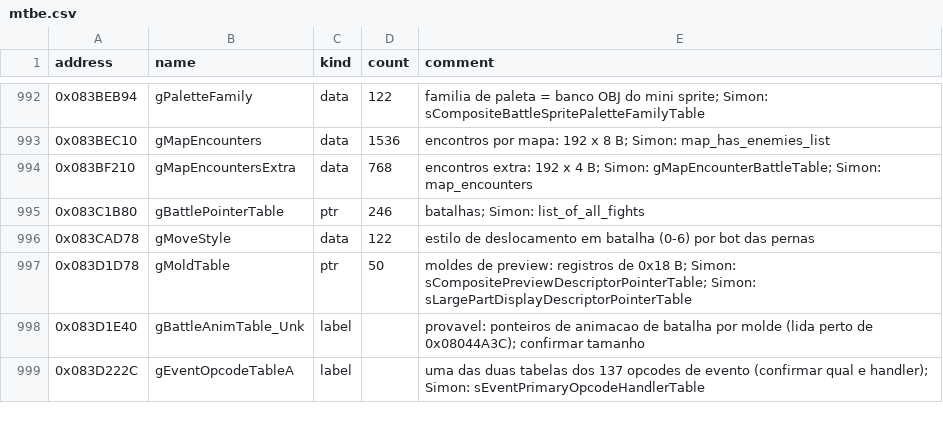
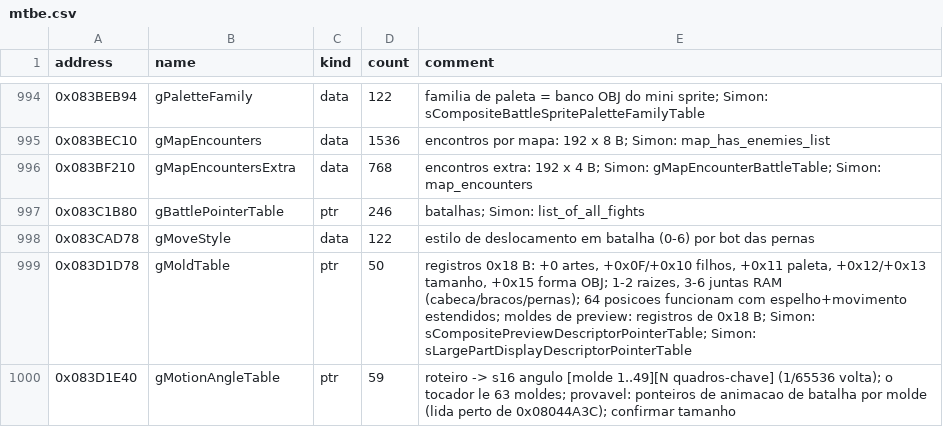
Before and after one commit to jvsdm/Medabots-Romhacking-Toolkit, a CSV file: re/symbols/mtbe.csv, drawn as a sheet; only a part is shown, gaps mark what is left out; the shorter side is filled out with more unchanged rows; the diff covers the shown part only.

```diff
--- a/re/symbols/mtbe.csv
+++ b/re/symbols/mtbe.csv
@@ -996,3 +998,3 @@ address,name,kind,count,comment
 0x083CAD78,gMoveStyle,data,122,estilo de deslocamento em batalha (0-6) por bot das pernas
-0x083D1D78,gMoldTable,ptr,50,moldes de preview: registros de 0x18 B; Simon: sCompositePreviewDescriptorPointerTable; Simon: sLargePartDisplayDescriptorPointerTable
-0x083D1E40,gBattleAnimTable_Unk,label,,provavel: ponteiros de animacao de batalha por molde (lida perto de 0x08044A3C); confirmar tamanho
+0x083D1D78,gMoldTable,ptr,50,"registros 0x18 B: +0 artes, +0x0F/+0x10 filhos, +0x11 paleta, +0x12/+0x13 tamanho, +0x15 forma OBJ; 1-2 raizes, 3-6 juntas RAM (cabeca/bracos/pernas); 64 posicoes funcionam com espelho+movimento estendidos; moldes de preview: registros de 0x18 B; Simon: sCompositePreviewDescriptorPointerTable; Simon: sLargePartDisplayDescriptorPointerTable"
+0x083D1E40,gMotionAngleTable,ptr,59,roteiro -> s16 angulo [molde 1..49][N quadros-chave] (1/65536 volta); o tocador le 63 moldes; provavel: ponteiros de animacao de batalha por molde (lida perto de 0x08044A3C); confirmar tamanho
```
Also changed, not shown: 4 added rows and 6 edited cells elsewhere in this file, 4 other files.
